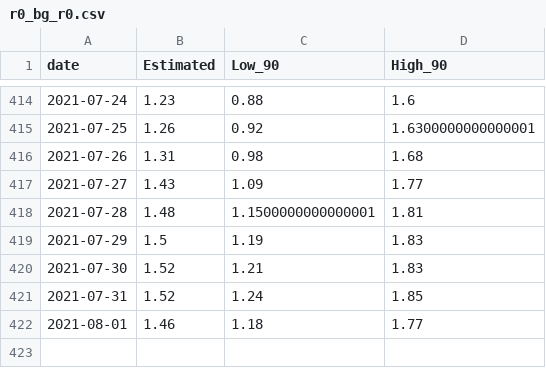
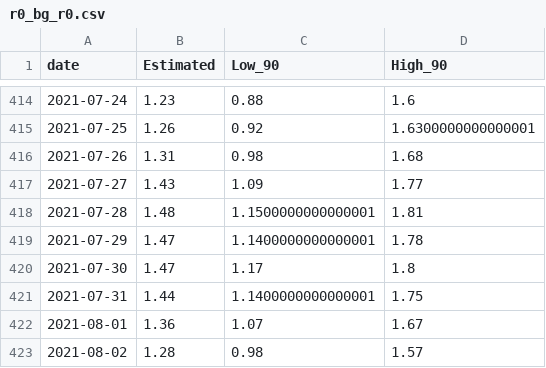
Before and after one commit to svilens/covid-bulgaria, a CSV file: dash_data/r0_bg_r0.csv, drawn as a sheet; only a part is shown, gaps mark what is left out.

```diff
--- a/dash_data/r0_bg_r0.csv
+++ b/dash_data/r0_bg_r0.csv
@@ -418,5 +418,6 @@ date,Estimated,Low_90,High_90
 2021-07-28,1.48,1.1500000000000001,1.81
-2021-07-29,1.5,1.19,1.83
-2021-07-30,1.52,1.21,1.83
-2021-07-31,1.52,1.24,1.85
-2021-08-01,1.46,1.18,1.77
+2021-07-29,1.47,1.1400000000000001,1.78
+2021-07-30,1.47,1.17,1.8
+2021-07-31,1.44,1.1400000000000001,1.75
+2021-08-01,1.36,1.07,1.67
+2021-08-02,1.28,0.98,1.57
```
Also changed, not shown: dash_data/r0_provinces_original.csv, dash_data/r0_provinces_r0.csv, 10 other files.
